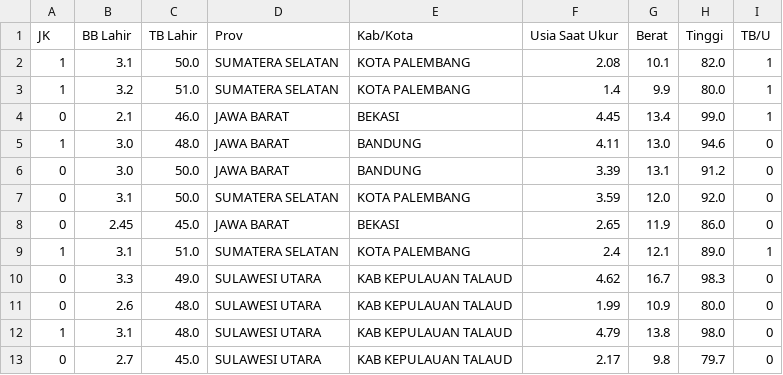
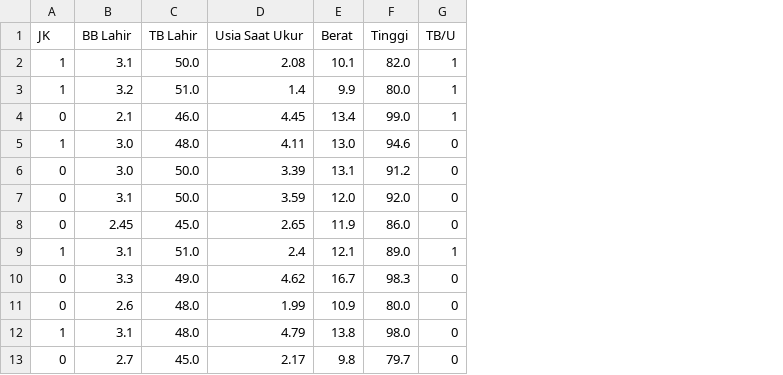
Before and after one commit to adinugrahadharmaputra/stunting-datasets-puskesmas, a CSV file: data 50_100/test_data_clean_age_50.csv, drawn as a sheet; only a part is shown; the diff names each change by its address in the sheet, - before the commit and + after, or states it on an @@ line.

```diff
--- a/data 50_100/test_data_clean_age_50.csv
+++ b/data 50_100/test_data_clean_age_50.csv
-column D (Prov), rows 2-13: SUMATERA SELATAN | SUMATERA SELATAN | JAWA BARAT | JAWA BARAT | JAWA BARAT | SUMATERA SELATAN | JAWA BARAT | SUMATERA SELATAN | SULAWESI UTARA | SULAWESI UTARA | SULAWESI UTARA | SULAWESI UTARA
-column E (Kab/Kota), rows 2-13: KOTA PALEMBANG | KOTA PALEMBANG | BEKASI | BANDUNG | BANDUNG | KOTA PALEMBANG | BEKASI | KOTA PALEMBANG | KAB KEPULAUAN TALAUD | KAB KEPULAUAN TALAUD | KAB KEPULAUAN TALAUD | KAB KEPULAUAN TALAUD
```
Also changed, not shown: data 50_100/validation_data_clean_age_100.csv, 1 other file.
